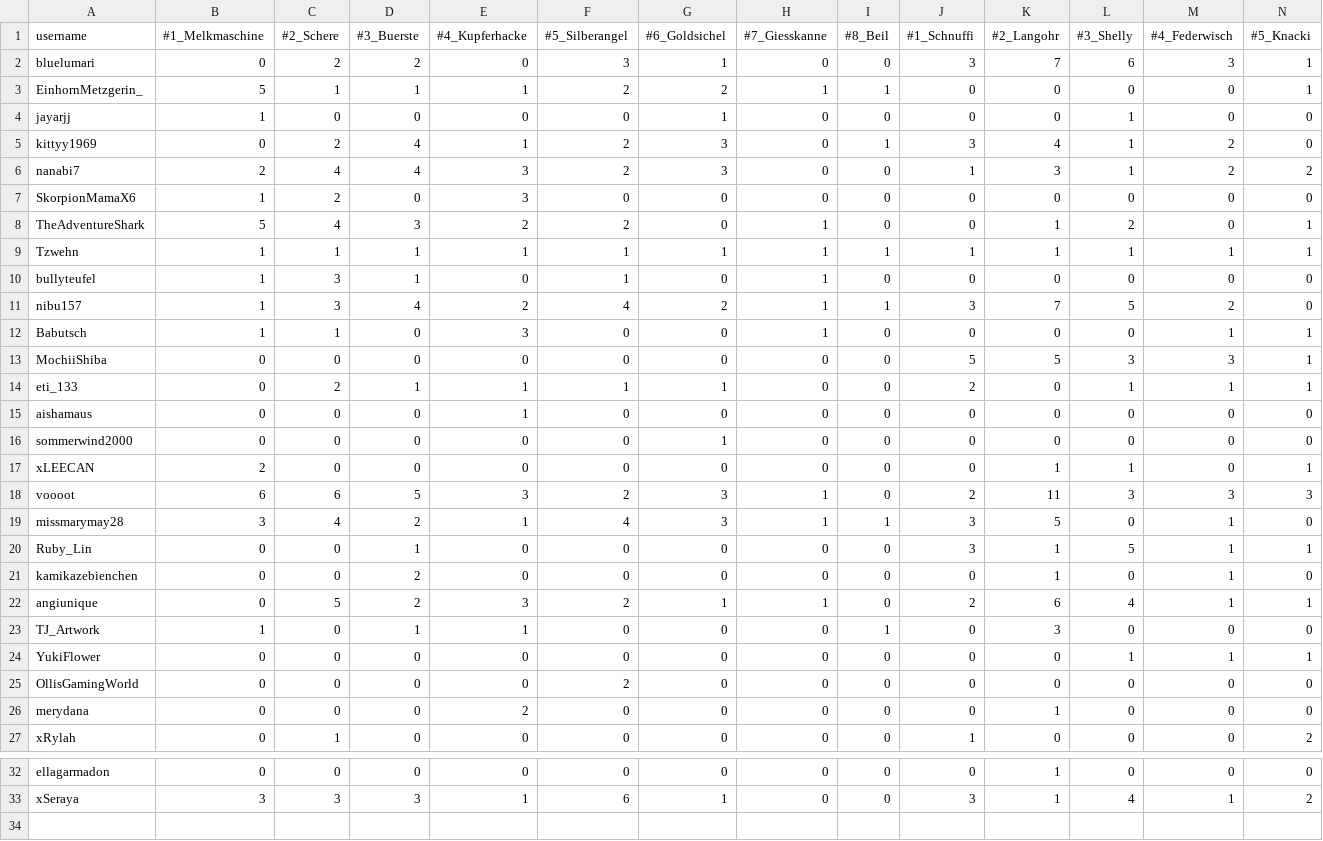
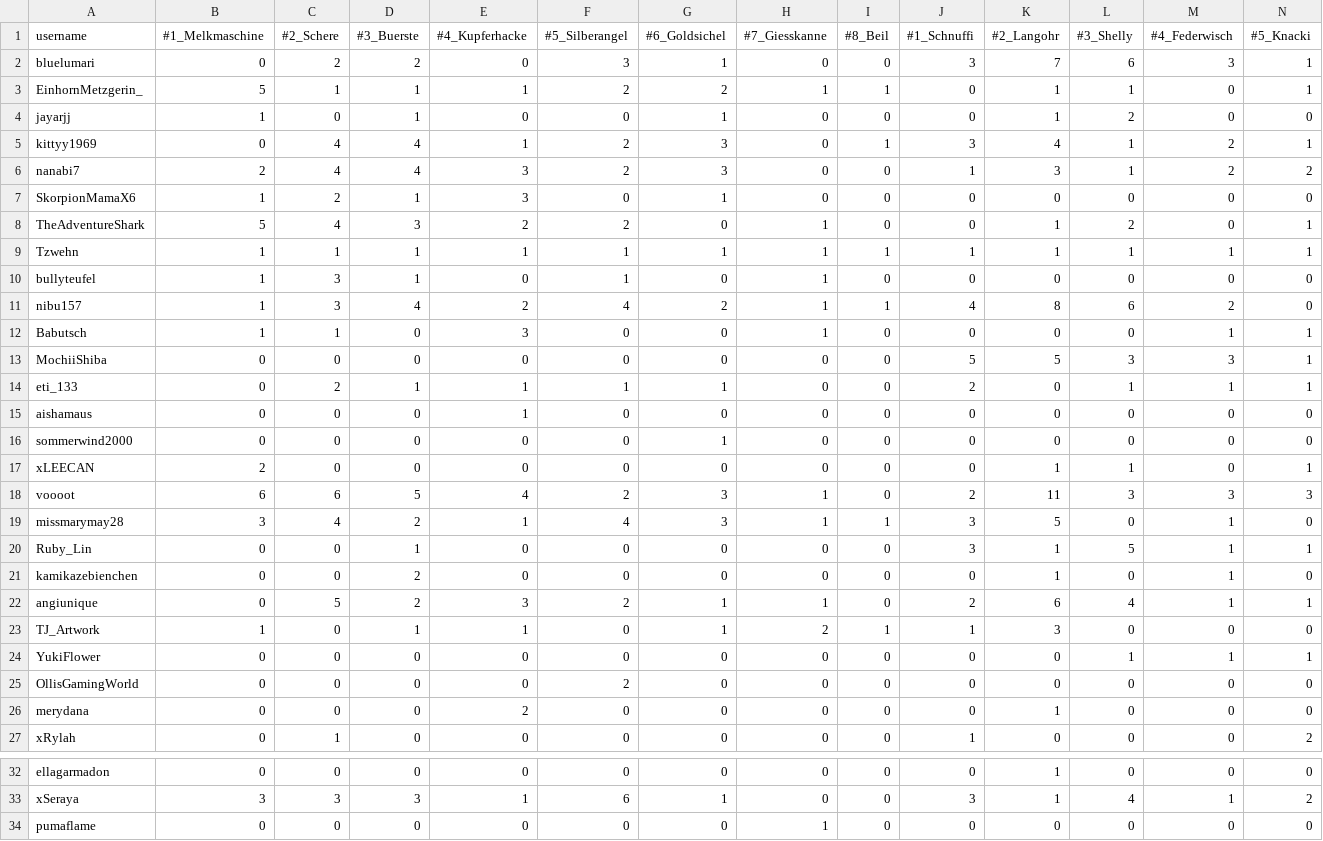
Before and after one commit to cozynauts/cozynauts.github.io, a CSV file: cards_user_summary.csv, drawn as a sheet; only a part is shown, gaps mark what is left out; rows hold the shown columns only; the diff names each change by its address in the sheet, - before the commit and + after, or states it on an @@ line.

Commit message:
Update cards_user_summary.csv

```diff
--- a/cards_user_summary.csv
+++ b/cards_user_summary.csv
-K3:K4 (#2_Langohr): 0
+K3:K4 (#2_Langohr): 1
-L3 (#3_Shelly): 0
+L3 (#3_Shelly): 1
-D4 (#3_Buerste): 0
+D4 (#3_Buerste): 1
-L4 (#3_Shelly): 1
+L4 (#3_Shelly): 2
-C5 (#2_Schere): 2
+C5 (#2_Schere): 4
-N5 (#5_Knacki): 0
+N5 (#5_Knacki): 1
-D7 (#3_Buerste): 0
+D7 (#3_Buerste): 1
-G7 (#6_Goldsichel): 0
+G7 (#6_Goldsichel): 1
-J11 (#1_Schnuffi): 3
+J11 (#1_Schnuffi): 4
-K11 (#2_Langohr): 7
+K11 (#2_Langohr): 8
-L11 (#3_Shelly): 5
+L11 (#3_Shelly): 6
-E18 (#4_Kupferhacke): 3
+E18 (#4_Kupferhacke): 4
-G23 (#6_Goldsichel): 0
+G23 (#6_Goldsichel): 1
-H23 (#7_Giesskanne): 0
+H23 (#7_Giesskanne): 2
-J23 (#1_Schnuffi): 0
+J23 (#1_Schnuffi): 1
+row 34: pumaflame | 0 | 0 | 0 | 0 | 0 | 0 | 1 | 0 | 0 | 0 | 0 | 0 | 0
```
